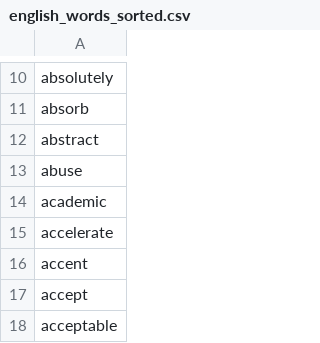
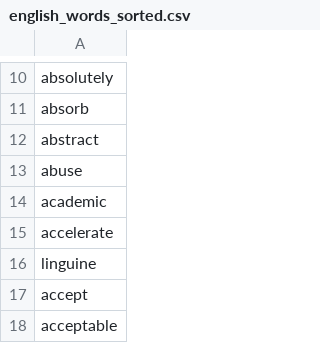
Before and after one commit to lell170/linguine-backend, a CSV file: src/main/resources/data/english_words_sorted.csv, drawn as a sheet; only a part is shown, gaps mark what is left out.

```diff
--- a/src/main/resources/data/english_words_sorted.csv
+++ b/src/main/resources/data/english_words_sorted.csv
@@ -15,3 +15,3 @@ academic
 accelerate
-accent
+linguine
 accept
```
Also changed, not shown: 58 other files.
